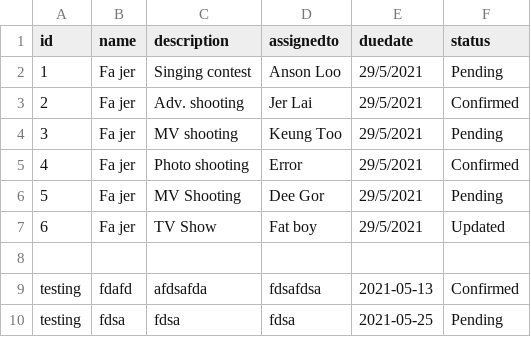
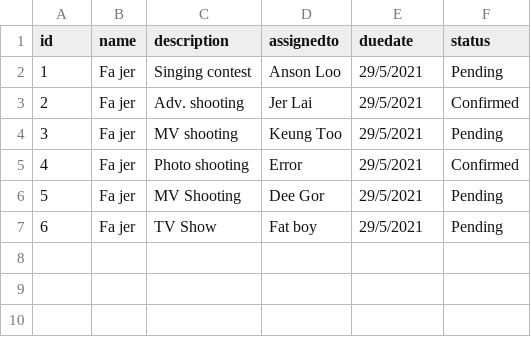
Before and after one commit to davidyeong97/FP-ToDoList, a CSV file: todolist.csv, drawn as a sheet.

```diff
--- a/todolist.csv
+++ b/todolist.csv
@@ -6,5 +6,2 @@ id,name,description,assignedto,duedate,status
 5,Fa jer,MV Shooting,Dee Gor,29/5/2021,Pending
-6,Fa jer,TV Show,Fat boy,29/5/2021,Updated
-
-testing,fdafd,afdsafda,fdsafdsa,2021-05-13,Confirmed
-testing,fdsa,fdsa,fdsa,2021-05-25,Pending
+6,Fa jer,TV Show,Fat boy,29/5/2021,Pending
```
Also changed, not shown: 7 other files.
